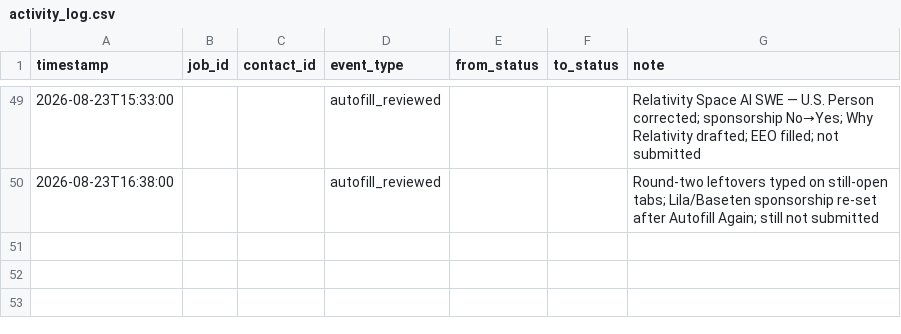
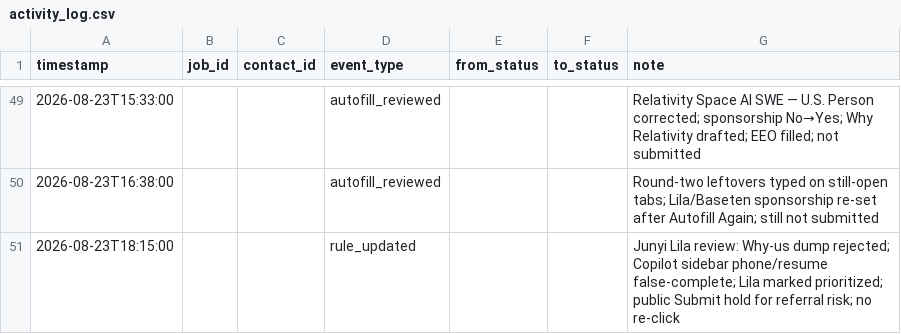
Before and after one commit to JunyiZhou-Conny/job-search-2026-2027-starter, a CSV file: data/activity_log.csv, drawn as a sheet; only a part is shown, gaps mark what is left out; the diff names each change by its address in the sheet, - before the commit and + after, or states it on an @@ line.

```diff
--- a/data/activity_log.csv
+++ b/data/activity_log.csv
+row 51: 2026-08-23T18:15:00 |  |  | rule_updated |  |  | Junyi Lila review: Why-us dump rejected; Copilot sidebar phone/resume false-complete; Lila marked prioritized; public Submit hold for referral risk; no re-click
```
Also changed, not shown: 12 other files.
